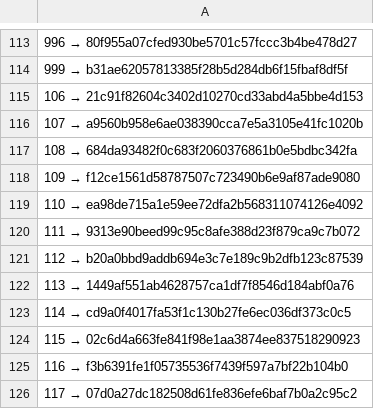
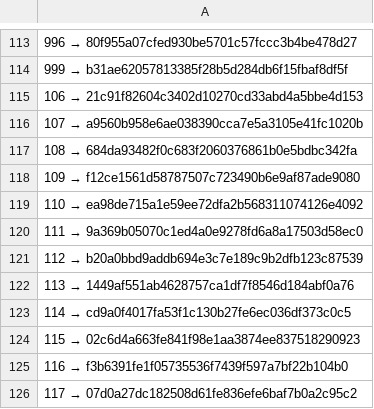
Before and after one commit to a3ka/dev-harness, a TSV file: registry/contracts.tsv, drawn as a sheet; only a part is shown, gaps mark what is left out.

Commit message:
реестр: REPLACE 111 → 9a369b05070c1ed4a0e9278fd6a8a17503d58ec0 (frozen/contracts/111/2, после ленда)

```diff
--- a/registry/contracts.tsv
+++ b/registry/contracts.tsv
@@ -119,3 +119,3 @@
 110 → ea98de715a1e59ee72dfa2b568311074126e4092
-111 → 9313e90beed99c95c8afe388d23f879ca9c7b072
+111 → 9a369b05070c1ed4a0e9278fd6a8a17503d58ec0
 112 → b20a0bbd9addb694e3c7e189c9b2dfb123c87539
```
